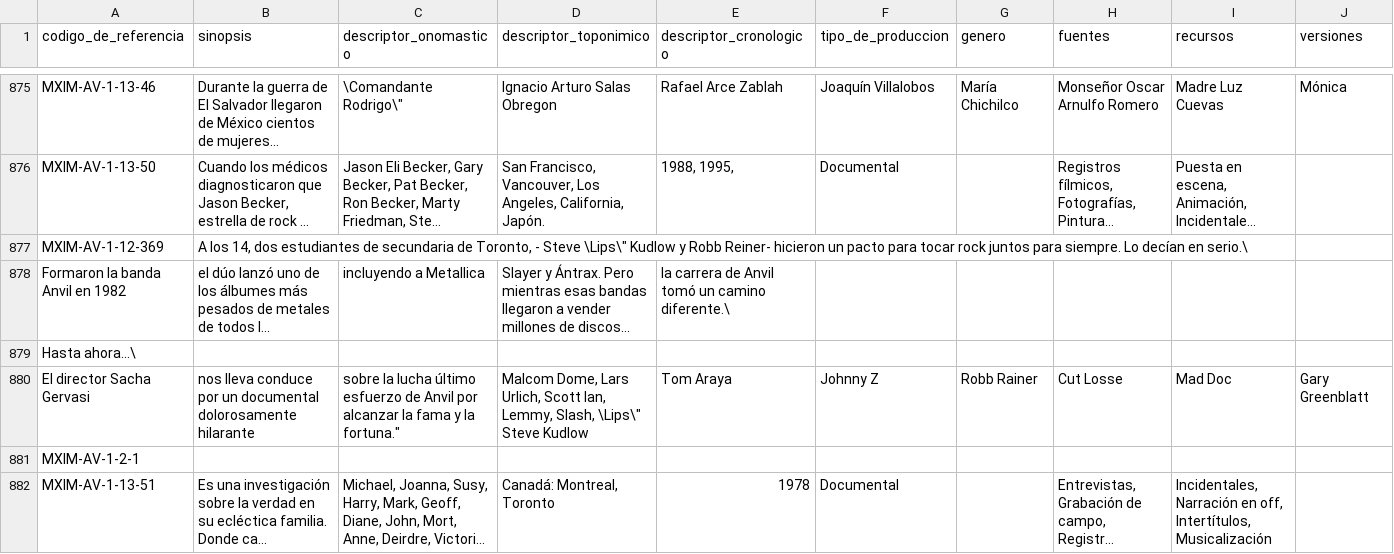
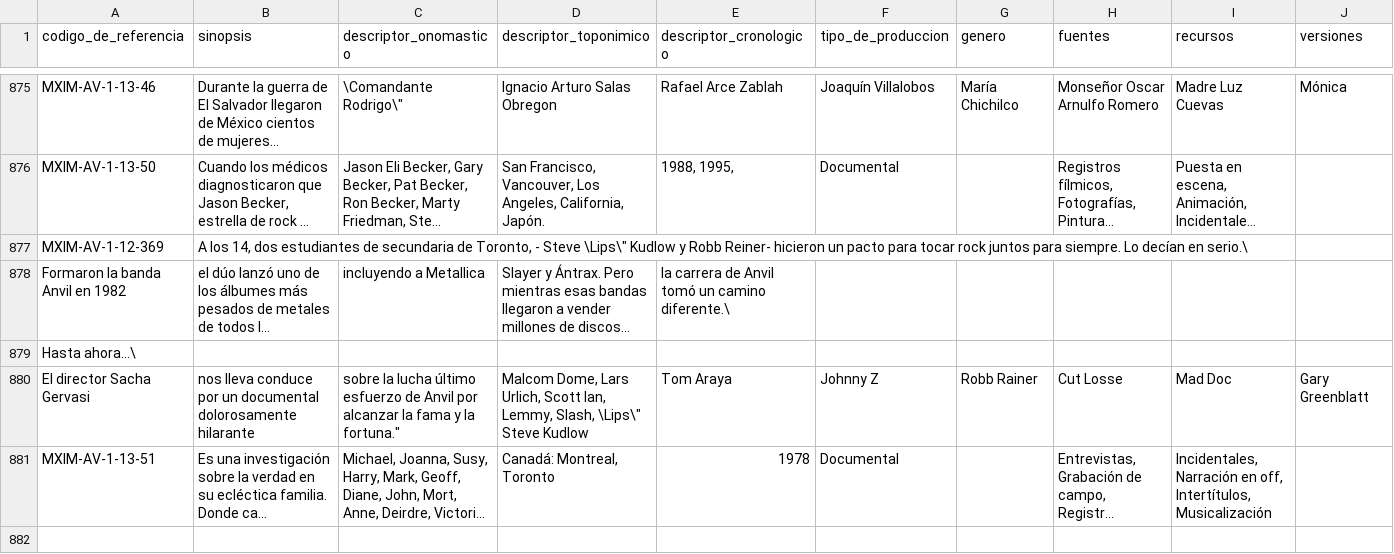
Before and after one commit to RodrigoRoy/lais-audiovisual, a CSV file: content/backup/area_de_contenido_y_estructura.csv, drawn as a sheet; only a part is shown, gaps mark what is left out; long unchanged cells end in …; removed rows and columns are numbered as before the commit, all else as after; rows hold the shown columns only; the diff covers the shown part only; the diff names each change by its address in the sheet, - before the commit and + after, or states it on an @@ line.

```diff
--- a/content/backup/area_de_contenido_y_estructura.csv
+++ b/content/backup/area_de_contenido_y_estructura.csv
-row 881: MXIM-AV-1-2-1
+row 882: (empty)
```
Also changed, not shown: 3 added rows and 3 edited cells elsewhere in this file, content/backup/area_de_contexto.csv, content/backup/area_de_identificacion.csv, 6 other files.
